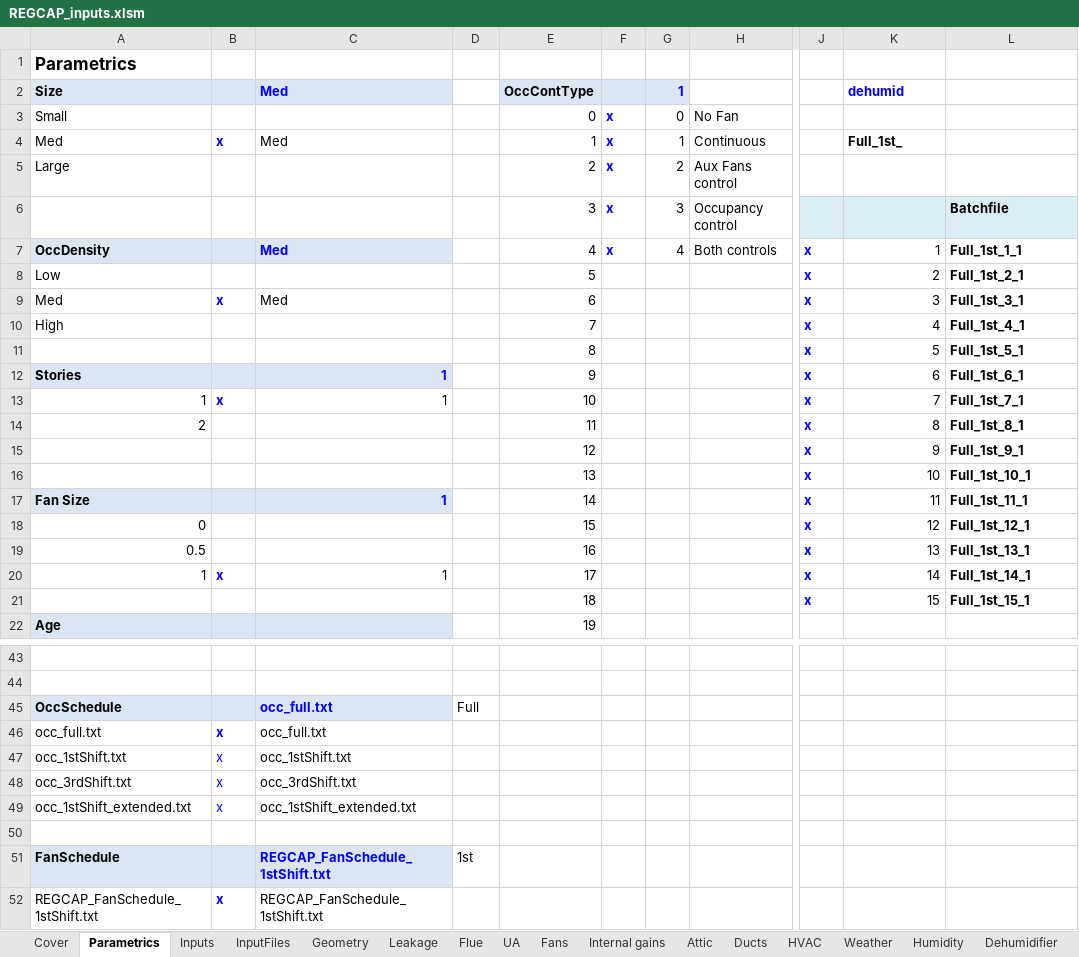
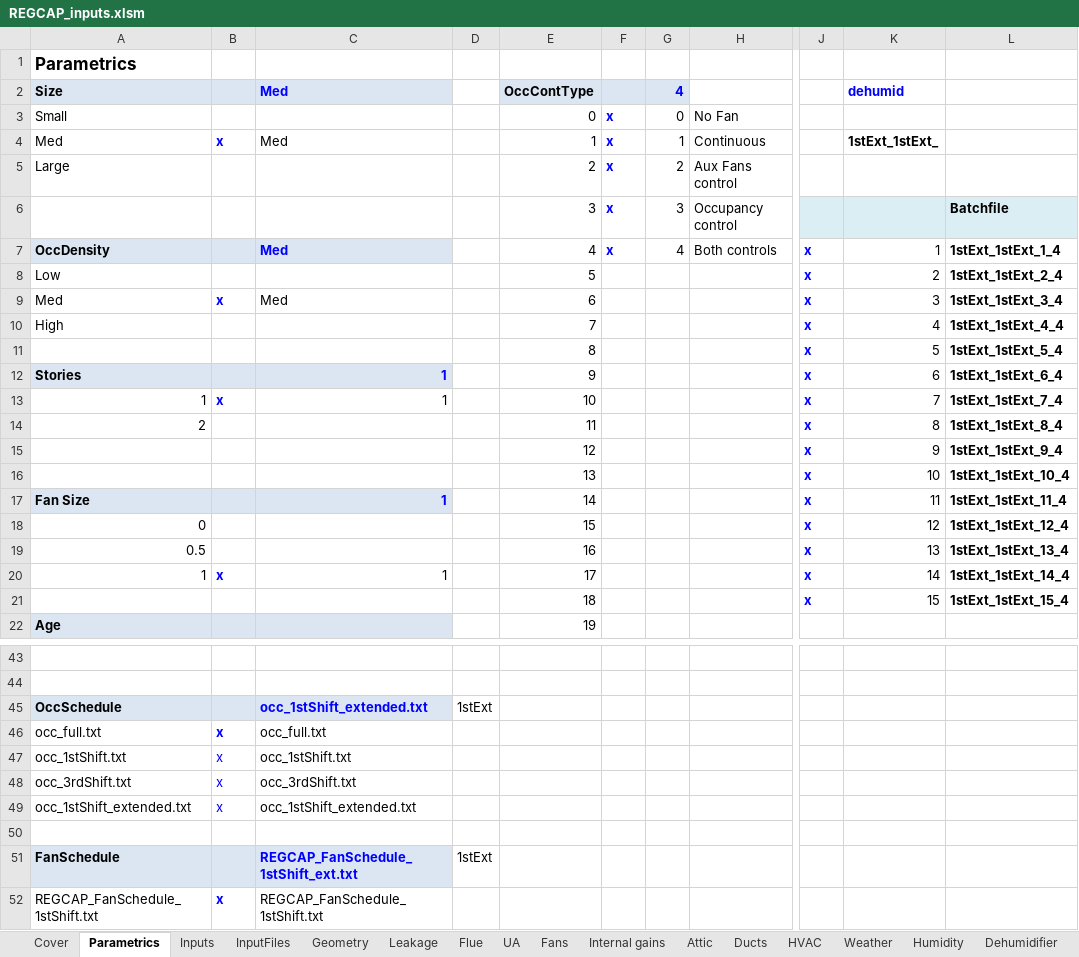
Before and after one commit to btus/regcap, an Excel workbook: REGCAP_inputs.xlsm, sheet Parametrics, drawn as a sheet; only a part is shown, gaps mark what is left out; values as stored, in another font and other column widths than the file's, no borders; charts and pictures not drawn; the diff names each change by its address in the sheet, - before the commit and + after, or states it on an @@ line.

Commit message:
Changed the input generator so that 1st Shift Ext cases get a 250% fan over-sizing instead of 200%.

```diff
--- a/REGCAP_inputs.xlsm (sheet Parametrics)
+++ b/REGCAP_inputs.xlsm (sheet Parametrics)
-G2: 1
+G2: 4
-K4 (dehumid): Full_1st_
+K4 (dehumid): 1stExt_1stExt_
-L7: Full_1st_1_1
+L7: 1stExt_1stExt_1_4
-L8: Full_1st_2_1
+L8: 1stExt_1stExt_2_4
-L9: Full_1st_3_1
+L9: 1stExt_1stExt_3_4
-L10: Full_1st_4_1
+L10: 1stExt_1stExt_4_4
-L11: Full_1st_5_1
+L11: 1stExt_1stExt_5_4
-L12: Full_1st_6_1
+L12: 1stExt_1stExt_6_4
-L13: Full_1st_7_1
+L13: 1stExt_1stExt_7_4
-L14: Full_1st_8_1
+L14: 1stExt_1stExt_8_4
-L15: Full_1st_9_1
+L15: 1stExt_1stExt_9_4
-L16: Full_1st_10_1
+L16: 1stExt_1stExt_10_4
-L17: Full_1st_11_1
+L17: 1stExt_1stExt_11_4
-L18: Full_1st_12_1
+L18: 1stExt_1stExt_12_4
-L19: Full_1st_13_1
+L19: 1stExt_1stExt_13_4
-L20: Full_1st_14_1
+L20: 1stExt_1stExt_14_4
-L21: Full_1st_15_1
+L21: 1stExt_1stExt_15_4
-C45 (Med): occ_full.txt
+C45 (Med): occ_1stShift_extended.txt
-D45: Full
+D45: 1stExt
-C51 (Med): REGCAP_FanSchedule_1stShift.txt
+C51 (Med): REGCAP_FanSchedule_1stShift_ext.txt
-D51: 1st
+D51: 1stExt
```
Also changed, not shown: sheet InputFiles, sheet Fans, sheet Humidity, sheet Inputs, formulas that keep their value.
